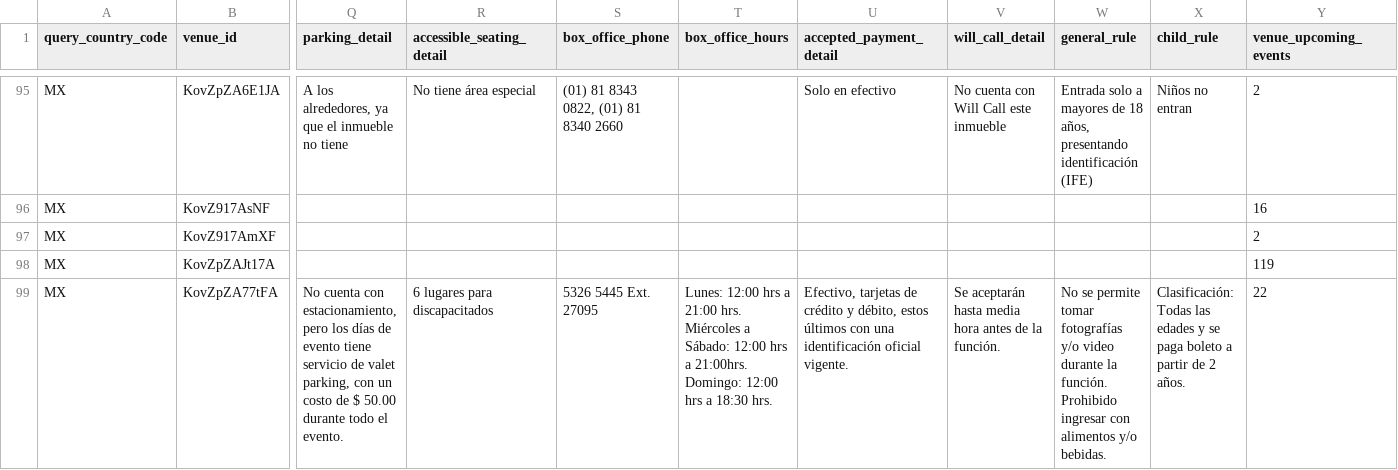
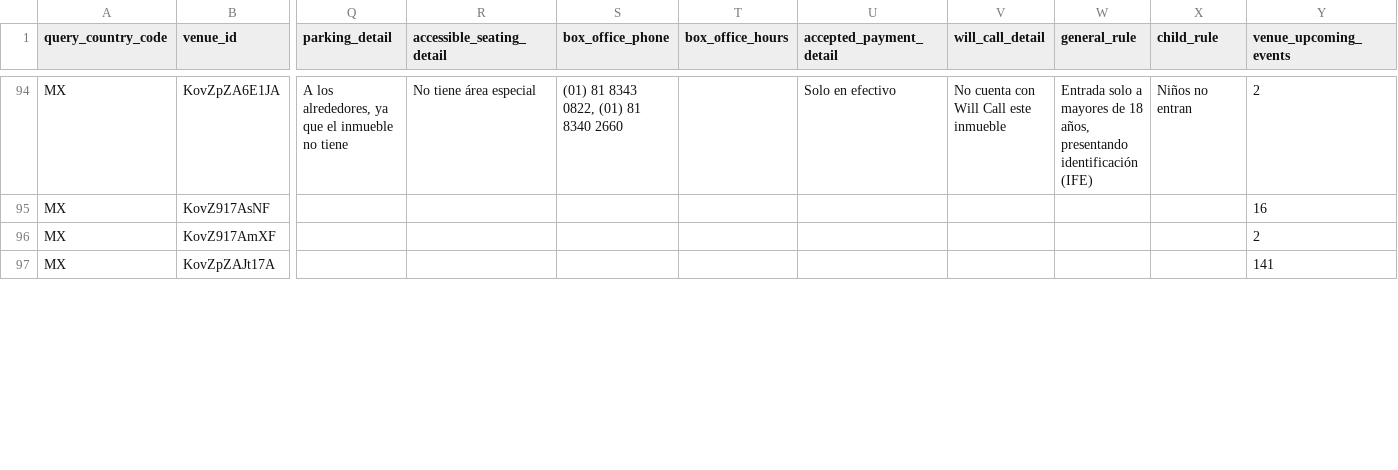
Before and after one commit to DavidCastilloSKT/analisis-oferta-musical-mexico-ticketmaster, a CSV file: data/processed/enriched_latam/dim_venues.csv, drawn as a sheet; only a part is shown, gaps mark what is left out; removed rows and columns are numbered as before the commit, all else as after; rows hold the shown columns only; the diff covers the shown part only; the diff names each change by its address in the sheet, - before the commit and + after, or states it on an @@ line.

```diff
--- a/data/processed/enriched_latam/dim_venues.csv
+++ b/data/processed/enriched_latam/dim_venues.csv
-Y97 (venue_upcoming_events): 119
+Y97 (venue_upcoming_events): 141
-row 99: MX | KovZpZA77tFA | No cuenta con estacionamiento, pero los días de evento tiene servicio de valet parking, con un costo de $ 50.00 durante todo el evento. | 6 lugares para discapacitados | 5326 5445 Ext. 27095 | Lunes: 12:00 hrs a 21:00 hrs. Miércoles a Sábado: 12:00 hrs a 21:00hrs. Domingo: 12:00 hrs a 18:30 hrs. | Efectivo, tarjetas de crédito y débito, estos últimos con una identificación oficial vigente. | Se aceptarán hasta media hora antes de la función. | No se permite tomar fotografías y/o video durante la función. Prohibido ingresar con alimentos y/o bebidas. | Clasificación: Todas las edades y se paga boleto a partir de 2 años. | 22
```
Also changed, not shown: 3 added rows, 3 removed rows, 1 moved row and 14 edited cells elsewhere in this file, data/processed/enriched_latam/bridge_event_attractions.csv, data/processed/enriched_latam/dim_attractions.csv, 2 other files.
